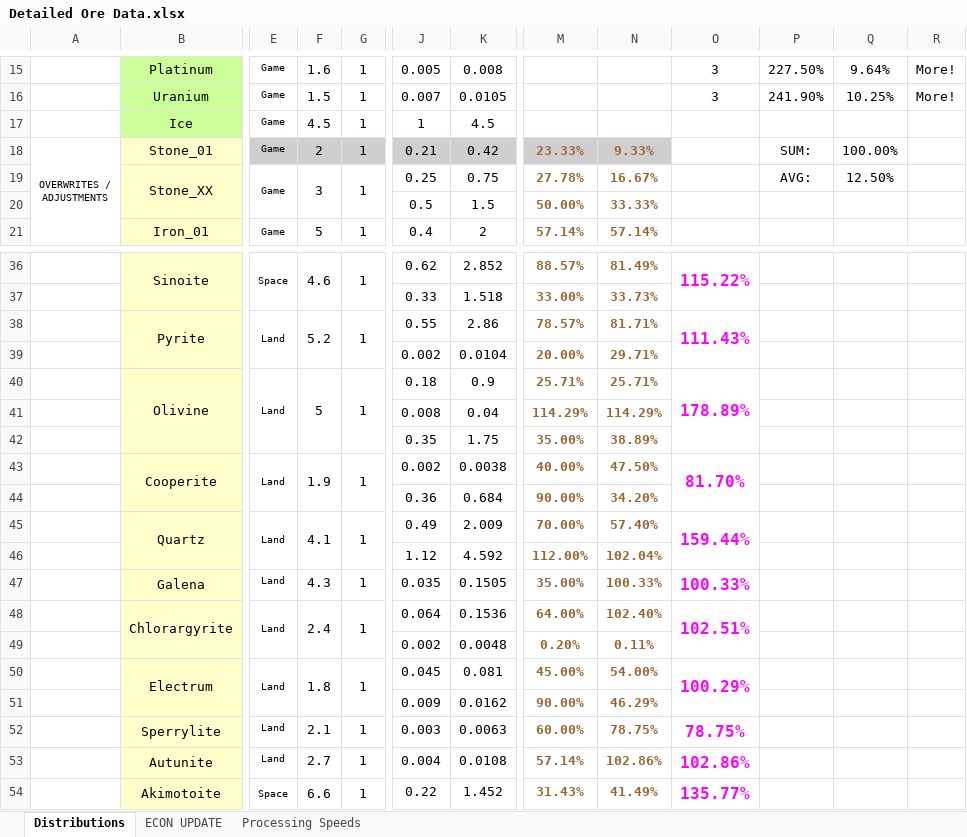
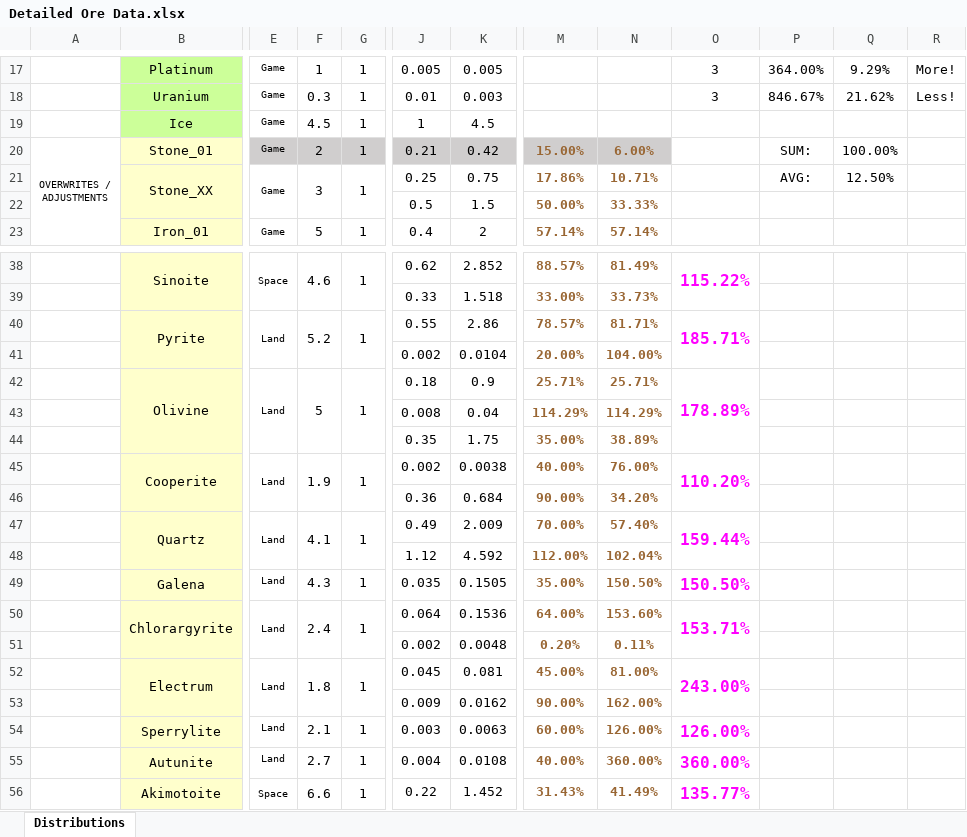
Before and after one commit to dstults/BetterStone, an Excel workbook: Detailed Ore Data.xlsx, sheet Distributions, drawn as a sheet; only a part is shown, gaps mark what is left out; values as stored, in another font and other column widths than the file's, no borders; addresses are those after the commit; the diff covers the shown part only; the diff names each change by its address in the sheet, - before the commit and + after, or states it on an @@ line.

```diff
--- a/Detailed Ore Data.xlsx (sheet Distributions)
+++ b/Detailed Ore Data.xlsx (sheet Distributions)
-sheet tab: ECON UPDATE
-sheet tab: Processing Speeds
-F17: 1.6
+F17: 1
-K17: 0.008
+K17: 0.005
-P17: 227.50%
+P17: 364.00%
-Q17: 9.64%
+Q17: 9.29%
-F18: 1.5
+F18: 0.3
-J18: 0.007
+J18: 0.01
-K18: 0.0105
+K18: 0.003
-P18: 241.90%
+P18: 846.67%
-Q18: 10.25%
+Q18: 21.62%
-R18: More!
+R18: Less!
-M20: 23.33%
+M20: 15.00%
-N20: 9.33%
+N20: 6.00%
-M21: 27.78%
+M21: 17.86%
-N21: 16.67%
+N21: 10.71%
-O40: 111.43%
+O40: 185.71%
-N41: 29.71%
+N41: 104.00%
-N45: 47.50%
+N45: 76.00%
-O45: 81.70%
+O45: 110.20%
-N49: 100.33%
+N49: 150.50%
-O49: 100.33%
+O49: 150.50%
-N50: 102.40%
+N50: 153.60%
-O50: 102.51%
+O50: 153.71%
-N52: 54.00%
+N52: 81.00%
-O52: 100.29%
+O52: 243.00%
-N53: 46.29%
+N53: 162.00%
-N54: 78.75%
+N54: 126.00%
-O54: 78.75%
+O54: 126.00%
-M55: 57.14%
+M55: 40.00%
-N55: 102.86%
+N55: 360.00%
-O55: 102.86%
+O55: 360.00%
```
Also changed, not shown: 3 added rows, 1 removed row, 34 edited cells, cell formats and merged cells elsewhere in this sheet, formulas that keep their value, 5 other files.
